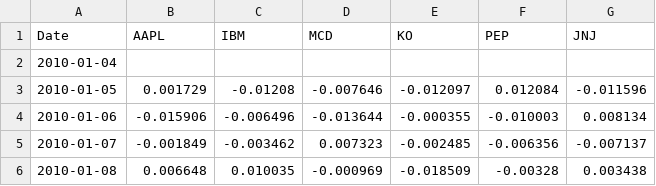
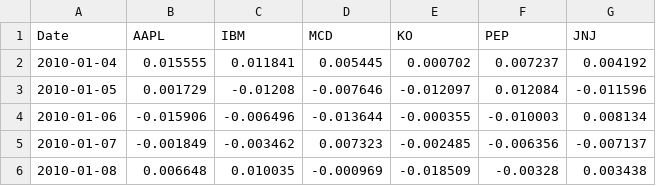
Before and after one commit to StefanoChiodini/cov_pred_finance, a CSV file: experiments/data/sixStocksPortfolioPercentageChange.csv, drawn as a sheet; only a part is shown.

```diff
--- a/experiments/data/sixStocksPortfolioPercentageChange.csv
+++ b/experiments/data/sixStocksPortfolioPercentageChange.csv
@@ -1,3 +1,3 @@
 Date,AAPL,IBM,MCD,KO,PEP,JNJ
-2010-01-04,,,,,,
+2010-01-04,0.015555,0.011841,0.005445,0.000702,0.007237,0.004192
 2010-01-05,0.001729,-0.01208,-0.007646,-0.012097,0.012084,-0.011596
```
Also changed, not shown: 10 other files.
